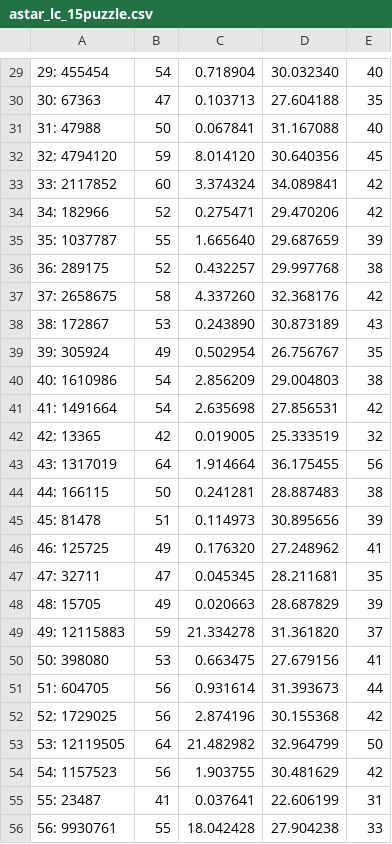
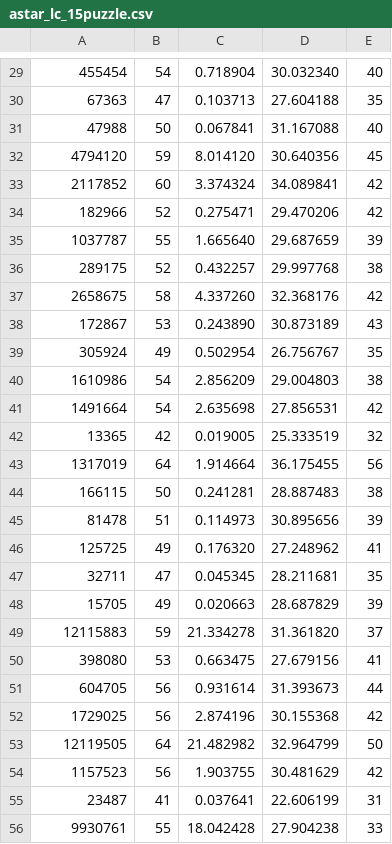
Before and after one commit to LucasAlegre/search-algorithms, a CSV file: results/astar_lc_15puzzle.csv, drawn as a sheet; only a part is shown, gaps mark what is left out; the diff covers the shown part only.

```diff
--- a/results/astar_lc_15puzzle.csv
+++ b/results/astar_lc_15puzzle.csv
@@ -29,28 +29,28 @@
-29: 455454,54,0.718904,30.032340,40
-30: 67363,47,0.103713,27.604188,35
-31: 47988,50,0.067841,31.167088,40
-32: 4794120,59,8.014120,30.640356,45
-33: 2117852,60,3.374324,34.089841,42
-34: 182966,52,0.275471,29.470206,42
-35: 1037787,55,1.665640,29.687659,39
-36: 289175,52,0.432257,29.997768,38
-37: 2658675,58,4.337260,32.368176,42
-38: 172867,53,0.243890,30.873189,43
-39: 305924,49,0.502954,26.756767,35
-40: 1610986,54,2.856209,29.004803,38
-41: 1491664,54,2.635698,27.856531,42
-42: 13365,42,0.019005,25.333519,32
-43: 1317019,64,1.914664,36.175455,56
-44: 166115,50,0.241281,28.887483,38
-45: 81478,51,0.114973,30.895656,39
-46: 125725,49,0.176320,27.248962,41
-47: 32711,47,0.045345,28.211681,35
-48: 15705,49,0.020663,28.687829,39
-49: 12115883,59,21.334278,31.361820,37
-50: 398080,53,0.663475,27.679156,41
-51: 604705,56,0.931614,31.393673,44
-52: 1729025,56,2.874196,30.155368,42
-53: 12119505,64,21.482982,32.964799,50
-54: 1157523,56,1.903755,30.481629,42
-55: 23487,41,0.037641,22.606199,31
-56: 9930761,55,18.042428,27.904238,33
+455454,54,0.718904,30.032340,40
+67363,47,0.103713,27.604188,35
+47988,50,0.067841,31.167088,40
+4794120,59,8.014120,30.640356,45
+2117852,60,3.374324,34.089841,42
+182966,52,0.275471,29.470206,42
+1037787,55,1.665640,29.687659,39
+289175,52,0.432257,29.997768,38
+2658675,58,4.337260,32.368176,42
+172867,53,0.243890,30.873189,43
+305924,49,0.502954,26.756767,35
+1610986,54,2.856209,29.004803,38
+1491664,54,2.635698,27.856531,42
+13365,42,0.019005,25.333519,32
+1317019,64,1.914664,36.175455,56
+166115,50,0.241281,28.887483,38
+81478,51,0.114973,30.895656,39
+125725,49,0.176320,27.248962,41
+32711,47,0.045345,28.211681,35
+15705,49,0.020663,28.687829,39
+12115883,59,21.334278,31.361820,37
+398080,53,0.663475,27.679156,41
+604705,56,0.931614,31.393673,44
+1729025,56,2.874196,30.155368,42
+12119505,64,21.482982,32.964799,50
+1157523,56,1.903755,30.481629,42
+23487,41,0.037641,22.606199,31
+9930761,55,18.042428,27.904238,33
```
Also changed, not shown: 72 edited cells elsewhere in this file, results/astar_15puzzle.csv.
